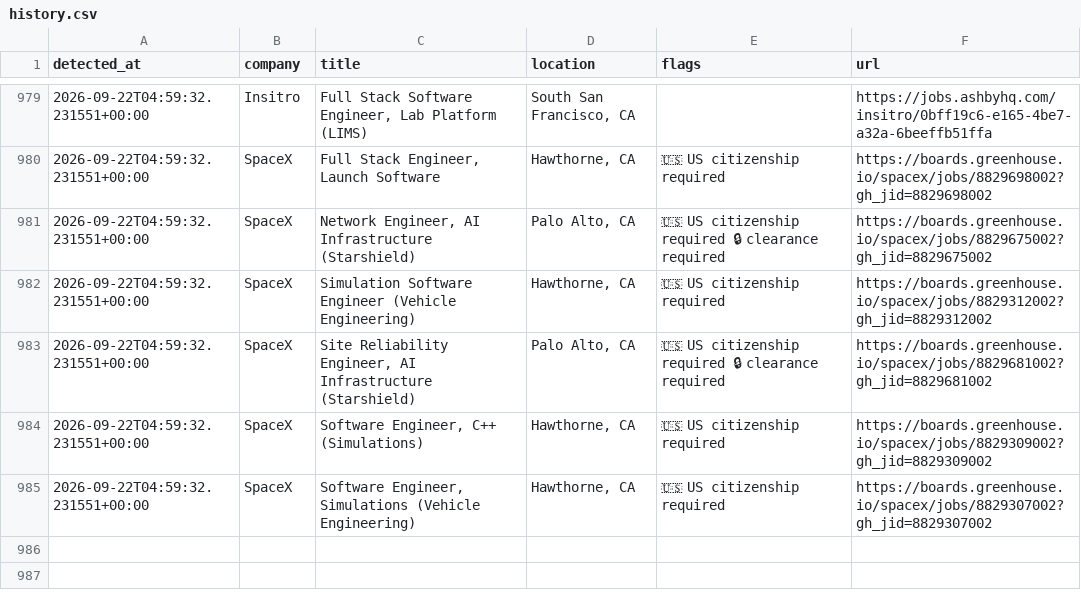
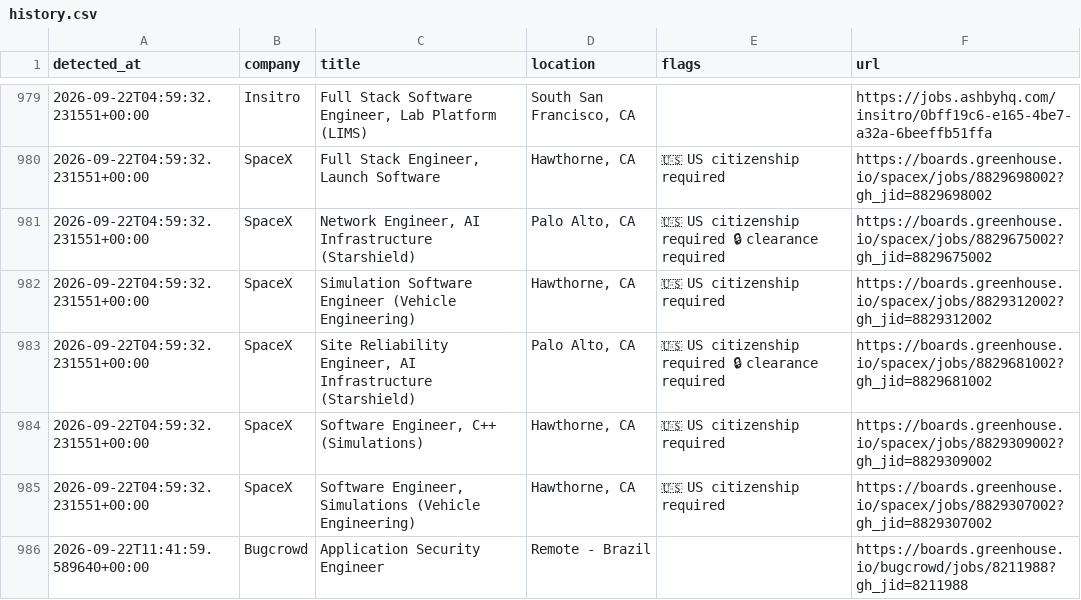
Before and after one commit to aryanyeole/job-watcher, a CSV file: history.csv, drawn as a sheet; only a part is shown, gaps mark what is left out; the diff names each change by its address in the sheet, - before the commit and + after, or states it on an @@ line.

```diff
--- a/history.csv
+++ b/history.csv
+row 986: 2026-09-22T11:41:59.589640+00:00 | Bugcrowd | Application Security Engineer | Remote - Brazil |  | https://boards.greenhouse.io/bugcrowd/jobs/8211988?gh_jid=8211988
```
Also changed, not shown: 2 other files.
